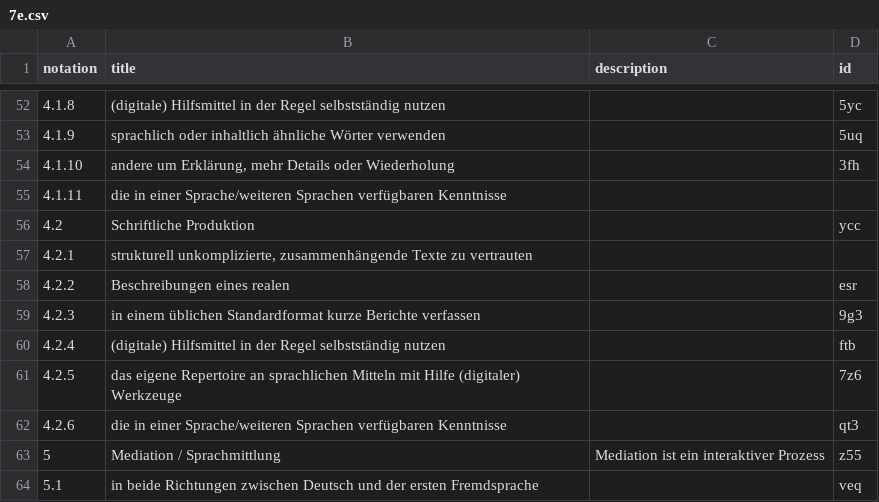
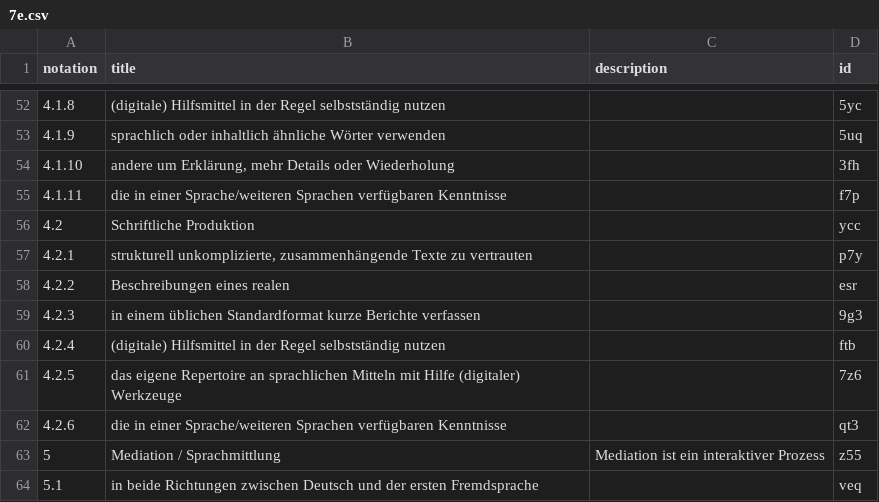
Before and after one commit to iqb-vocabs/csv2ttl, a CSV file: sample_data/7e.csv, drawn as a sheet; only a part is shown, gaps mark what is left out.

Commit message:
allow other kind of notation

```diff
--- a/sample_data/7e.csv
+++ b/sample_data/7e.csv
@@ -54,5 +54,5 @@
 "4.1.10";"andere um Erklärung, mehr Details oder Wiederholung";"";"3fh"
-"4.1.11";"die in einer Sprache/weiteren Sprachen verfügbaren Kenntnisse";"";
+"4.1.11";"die in einer Sprache/weiteren Sprachen verfügbaren Kenntnisse";"";"f7p"
 "4.2";"Schriftliche Produktion";"";"ycc"
-"4.2.1";"strukturell unkomplizierte, zusammenhängende Texte zu vertrauten";"";
+"4.2.1";"strukturell unkomplizierte, zusammenhängende Texte zu vertrauten";"";"p7y"
 "4.2.2";"Beschreibungen eines realen";"";"esr"
```
Also changed, not shown: 3 other files.
